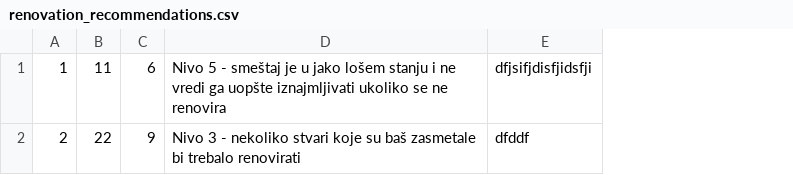
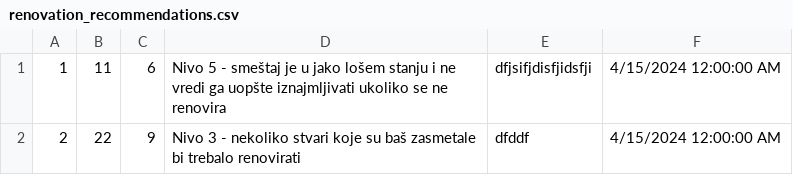
Before and after one commit to katarinap02/booking-application, a CSV file: Resources/Data/renovation_recommendations.csv, drawn as a sheet; the diff names each change by its address in the sheet, - before the commit and + after, or states it on an @@ line.

```diff
--- a/Resources/Data/renovation_recommendations.csv
+++ b/Resources/Data/renovation_recommendations.csv
+column F, rows 1-2: 4/15/2024 12:00:00 AM | 4/15/2024 12:00:00 AM
```
Also changed, not shown: 7 other files.
